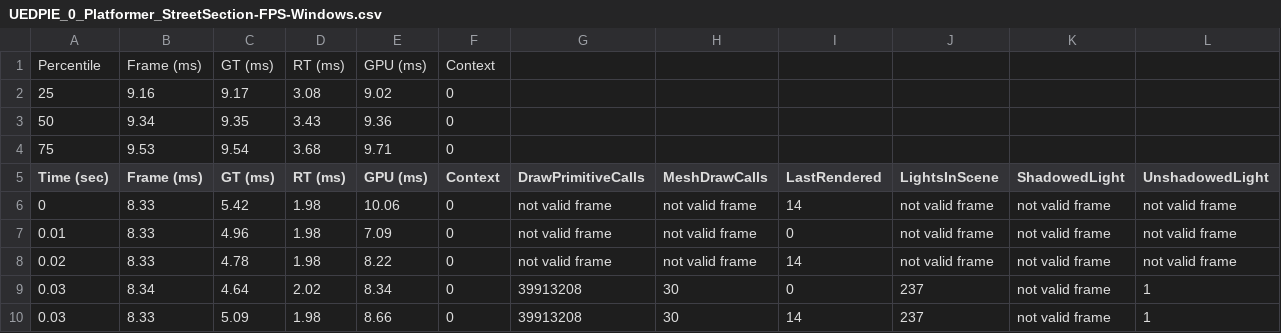
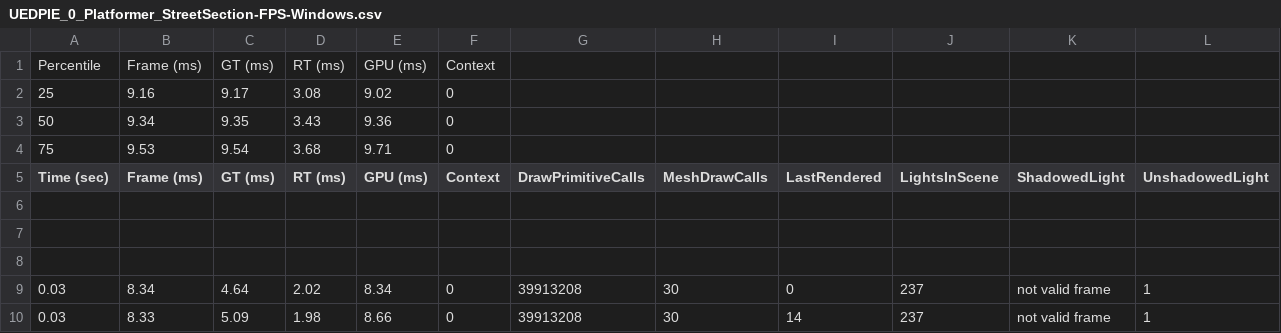
Before and after one commit to xjh666/CG4001, a CSV file: data/intel/UnrealData_intel_nvidia/PlatformerGame/2019.01.28-14.21.32/UEDPIE_0_Platformer_StreetSection-FPS-Windows.csv, drawn as a sheet; only a part is shown; rows hold the shown columns only; the diff names each change by its address in the sheet, - before the commit and + after, or states it on an @@ line.

```diff
--- a/data/intel/UnrealData_intel_nvidia/PlatformerGame/2019.01.28-14.21.32/UEDPIE_0_Platformer_StreetSection-FPS-Windows.csv
+++ b/data/intel/UnrealData_intel_nvidia/PlatformerGame/2019.01.28-14.21.32/UEDPIE_0_Platformer_StreetSection-FPS-Windows.csv
-row 6: 0 | 8.33 | 5.42 | 1.98 | 10.06 | 0 | not valid frame | not valid frame | 14 | not valid frame | not valid frame | not valid frame
+row 6: (empty)
-row 7: 0.01 | 8.33 | 4.96 | 1.98 | 7.09 | 0 | not valid frame | not valid frame | 0 | not valid frame | not valid frame | not valid frame
+row 7: (empty)
-row 8: 0.02 | 8.33 | 4.78 | 1.98 | 8.22 | 0 | not valid frame | not valid frame | 14 | not valid frame | not valid frame | not valid frame
+row 8: (empty)
```
Also changed, not shown: data/intel/UnrealData_intel_nvidia/PlatformerGame/2019.01.28-14.11.57/UEDPIE_0_Platformer_StreetSection-FPS-Windows.csv, data/intel/UnrealData_intel_nvidia/PlatformerGame/2019.01.28-14.17.37/UEDPIE_0_Platformer_StreetSection-FPS-Windows.csv, 54 other files.
